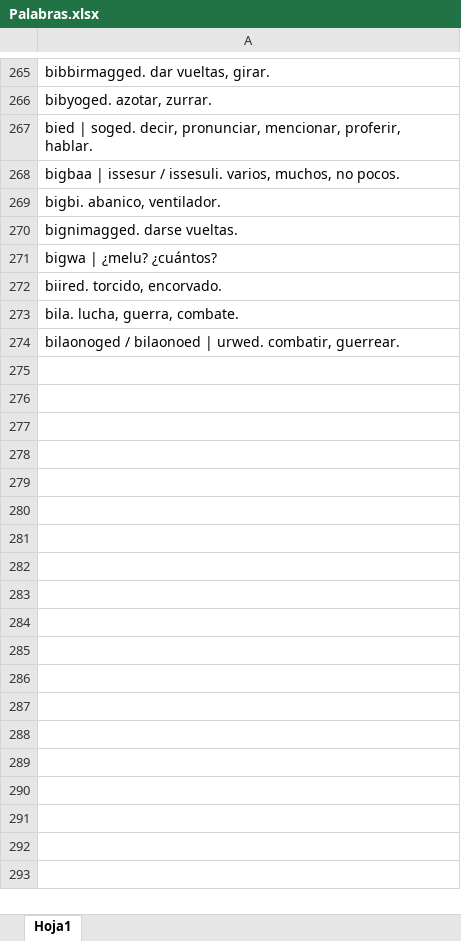
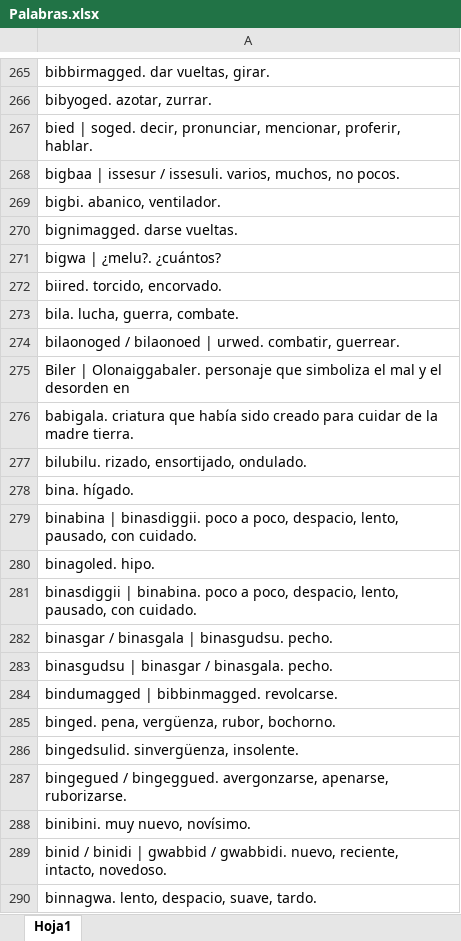
Before and after one commit to hakuruklis/Traductor-PC4, an Excel workbook: Pruebas/Palabras.xlsx, sheet Hoja1, drawn as a sheet; only a part is shown, gaps mark what is left out; values as stored, in another font and other column widths than the file's, no borders; the diff covers the shown part only; the diff names each change by its address in the sheet, - before the commit and + after, or states it on an @@ line.

```diff
--- a/Pruebas/Palabras.xlsx (sheet Hoja1)
+++ b/Pruebas/Palabras.xlsx (sheet Hoja1)
-A271: bigwa | ¿melu? ¿cuántos?
+A271: bigwa | ¿melu?. ¿cuántos?
+row 275: Biler | Olonaiggabaler. personaje que simboliza el mal y el desorden en
+row 276: babigala. criatura que había sido creado para cuidar de la madre tierra.
+row 277: bilubilu. rizado, ensortijado, ondulado.
+row 278: bina. hígado.
+row 279: binabina | binasdiggii. poco a poco, despacio, lento, pausado, con cuidado.
+row 280: binagoled. hipo.
+row 281: binasdiggii | binabina. poco a poco, despacio, lento, pausado, con cuidado.
+row 282: binasgar / binasgala | binasgudsu. pecho.
+row 283: binasgudsu | binasgar / binasgala. pecho.
+row 284: bindumagged | bibbinmagged. revolcarse.
+row 285: binged. pena, vergüenza, rubor, bochorno.
+row 286: bingedsulid. sinvergüenza, insolente.
+row 287: bingegued / bingeggued. avergonzarse, apenarse, ruborizarse.
+row 288: binibini. muy nuevo, novísimo.
+row 289: binid / binidi | gwabbid / gwabbidi. nuevo, reciente, intacto, novedoso.
+row 290: binnagwa. lento, despacio, suave, tardo.
```
Also changed, not shown: 1097 added rows elsewhere in this sheet, 2 other files.
